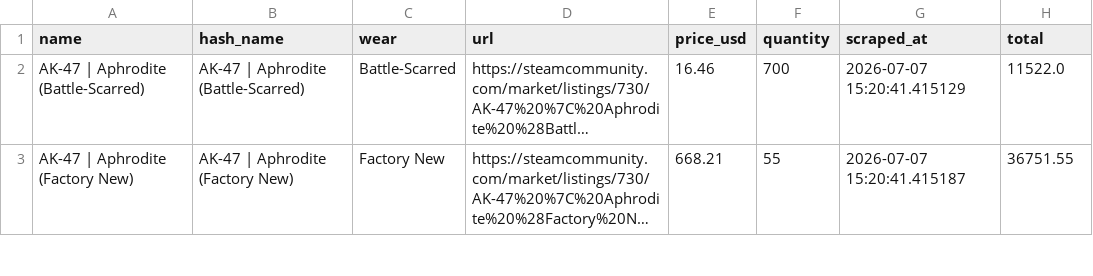
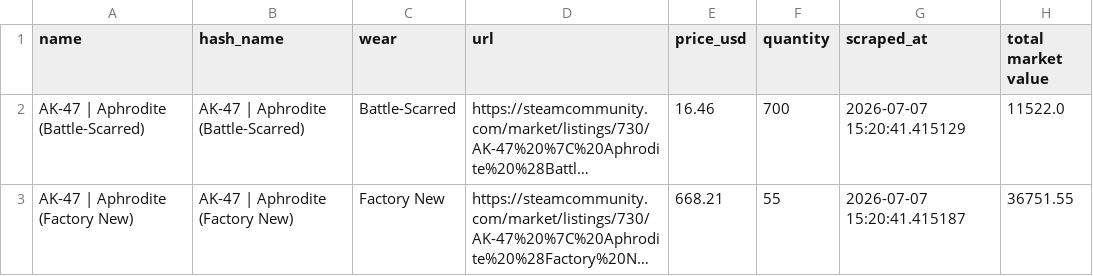
Before and after one commit to axpogroup/introductory-apprenticeship-axsa, a CSV file: pandas_postgres/clean_data.csv, drawn as a sheet; only a part is shown; long unchanged cells end in …; the diff names each change by its address in the sheet, - before the commit and + after, or states it on an @@ line.

```diff
--- a/pandas_postgres/clean_data.csv
+++ b/pandas_postgres/clean_data.csv
-H1: total
+H1: total market value
```
Also changed, not shown: 4 other files.
